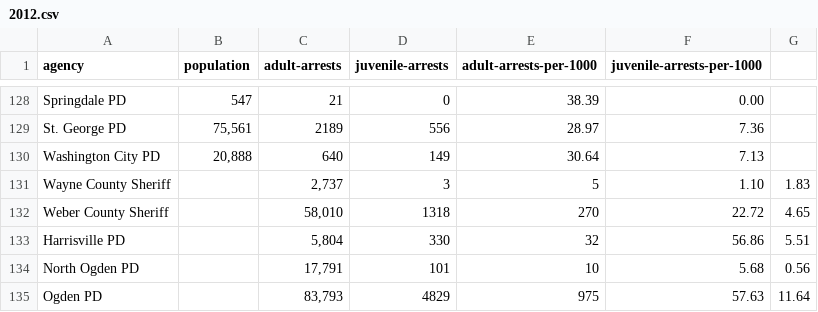
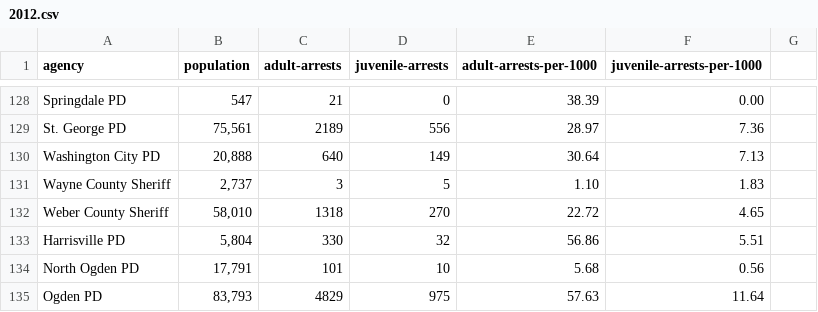
Before and after one commit to todrobbins/crime-stats-utah, a CSV file: data/arrest-data-by-agency/2012.csv, drawn as a sheet; only a part is shown, gaps mark what is left out; the diff covers the shown part only.

Commit message:
comma fix

```diff
--- a/data/arrest-data-by-agency/2012.csv
+++ b/data/arrest-data-by-agency/2012.csv
@@ -130,6 +130,6 @@ agency,population,adult-arrests,juvenile-arrests,adult-arrests-per-1000,juvenile
 "Washington City PD","20,888","640","149","30.64","7.13"
-"Wayne County Sheriff",,"2,737","3","5","1.10","1.83"
-"Weber County Sheriff",,"58,010","1318","270","22.72","4.65"
-"Harrisville PD",,"5,804","330","32","56.86","5.51"
-"North Ogden PD",,"17,791","101","10","5.68","0.56"
-"Ogden PD",,"83,793","4829","975","57.63","11.64"
+"Wayne County Sheriff","2,737","3","5","1.10","1.83"
+"Weber County Sheriff","58,010","1318","270","22.72","4.65"
+"Harrisville PD","5,804","330","32","56.86","5.51"
+"North Ogden PD","17,791","101","10","5.68","0.56"
+"Ogden PD","83,793","4829","975","57.63","11.64"
```
Also changed, not shown: 48 edited cells elsewhere in this file.
